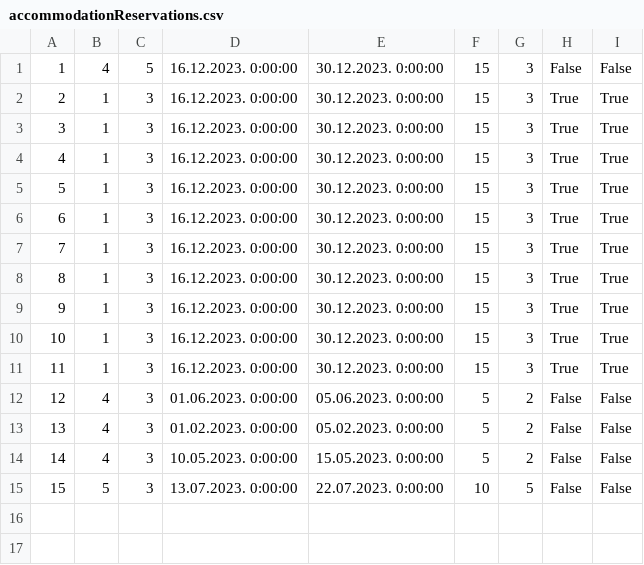
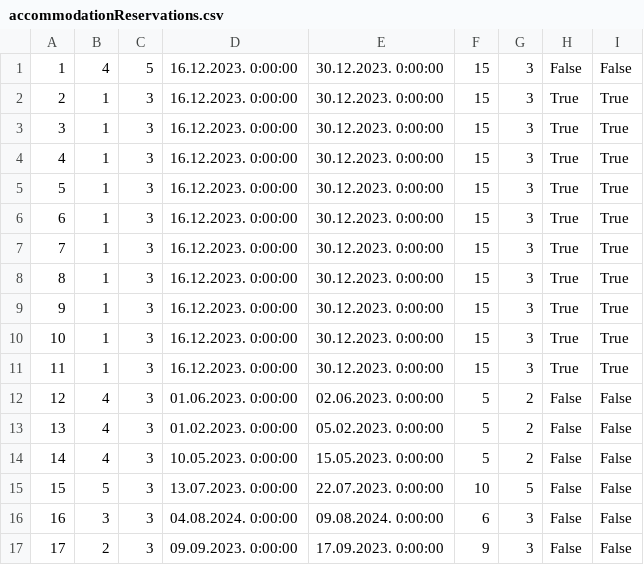
Before and after one commit to andjela-r/SIMS-HCI-Project, a CSV file: InitialProject/InitialProject/Resources/Data/accommodationReservations.csv, drawn as a sheet.

```diff
--- a/InitialProject/InitialProject/Resources/Data/accommodationReservations.csv
+++ b/InitialProject/InitialProject/Resources/Data/accommodationReservations.csv
@@ -11,3 +11,3 @@
 11|1|3|16.12.2023. 0:00:00|30.12.2023. 0:00:00|15|3|True|True
-12|4|3|01.06.2023. 0:00:00|05.06.2023. 0:00:00|5|2|False|False
+12|4|3|01.06.2023. 0:00:00|02.06.2023. 0:00:00|5|2|False|False
 13|4|3|01.02.2023. 0:00:00|05.02.2023. 0:00:00|5|2|False|False
@@ -15 +15,3 @@
 15|5|3|13.07.2023. 0:00:00|22.07.2023. 0:00:00|10|5|False|False
+16|3|3|04.08.2024. 0:00:00|09.08.2024. 0:00:00|6|3|False|False
+17|2|3|09.09.2023. 0:00:00|17.09.2023. 0:00:00|9|3|False|False
```
Also changed, not shown: 53 other files.
